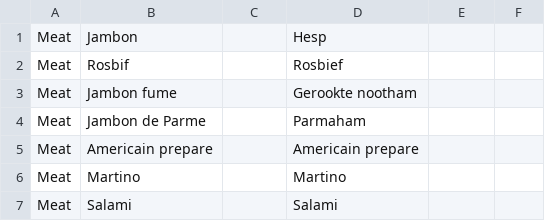
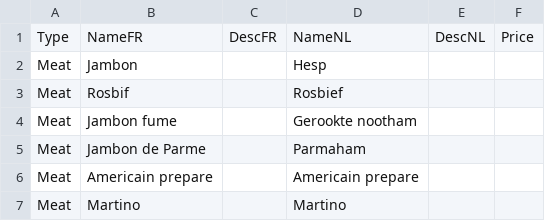
Before and after one commit to bdebou/PinksOrder, a CSV file: inputcsv/input.csv, drawn as a sheet; only a part is shown; the shorter side is filled out with more unchanged rows.

Commit message:
Add header line

```diff
--- a/inputcsv/input.csv
+++ b/inputcsv/input.csv
@@ -1 +1,2 @@
+Type;NameFR;DescFR;NameNL;DescNL;Price
 Meat;Jambon;;Hesp;;
```
